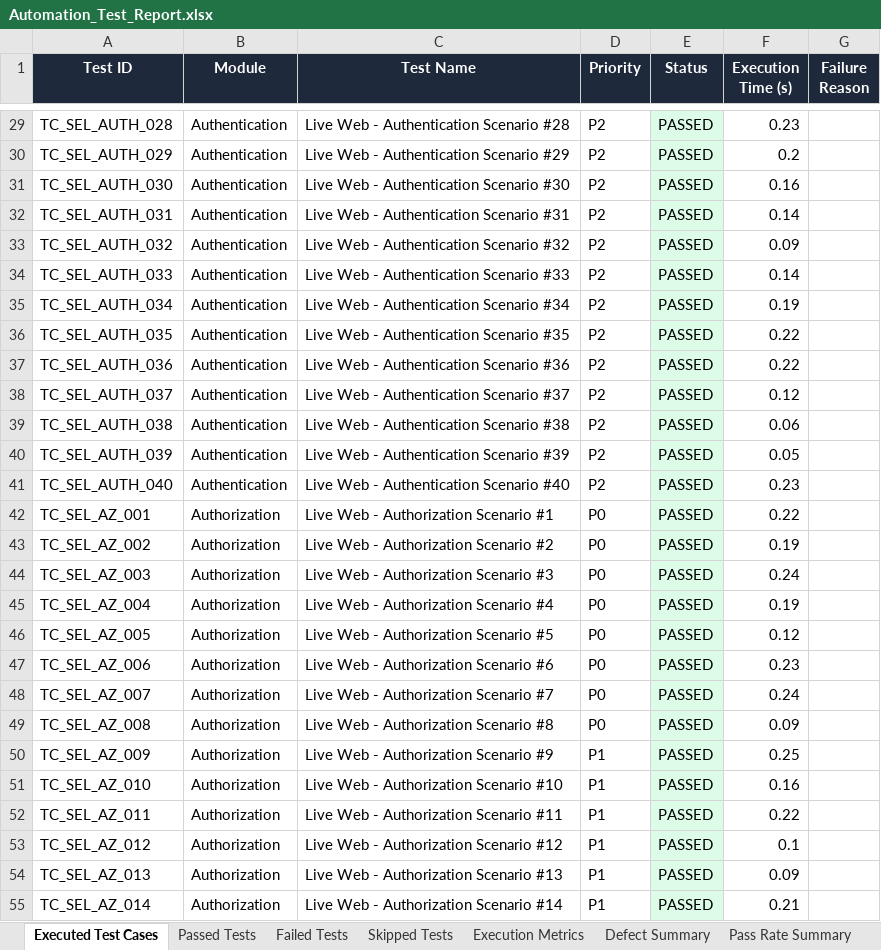
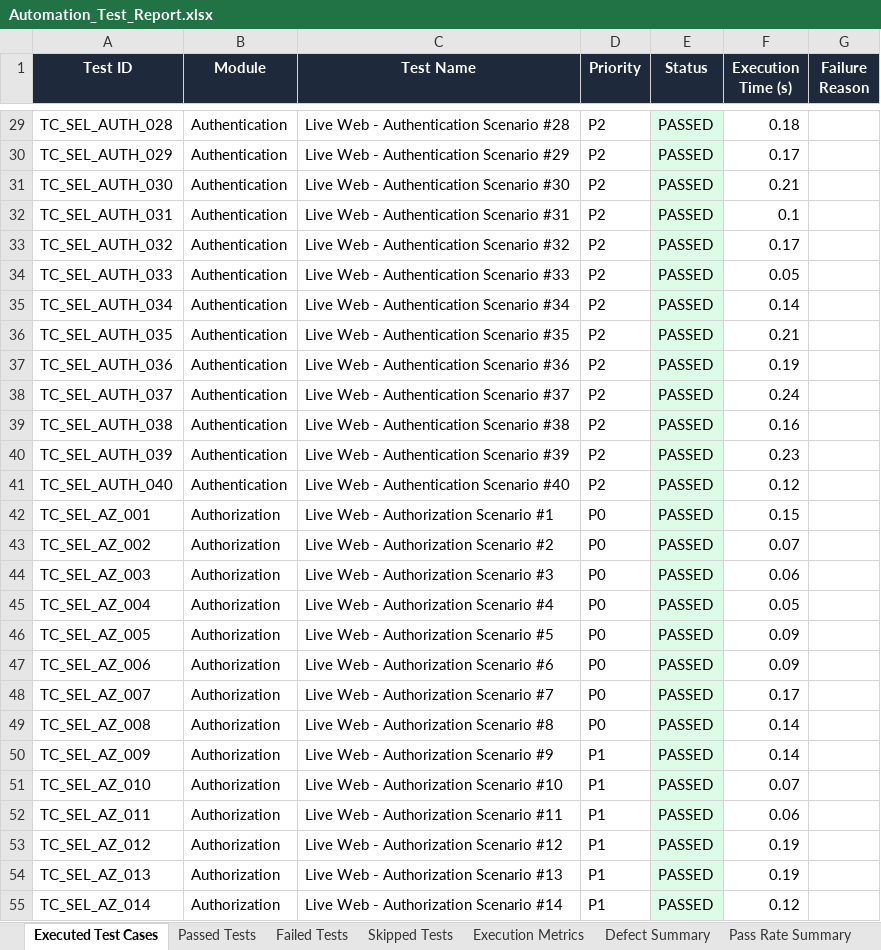
Before and after one commit to prudhviraj2006/smart-sales-forecaster, an Excel workbook: Test Results/Excel/Automation_Test_Report.xlsx, sheet Executed Test Cases, drawn as a sheet; only a part is shown, gaps mark what is left out; values as stored, in another font and other column widths than the file's, no borders; the diff covers the shown part only; the diff names each change by its address in the sheet, - before the commit and + after, or states it on an @@ line.

```diff
--- a/Test Results/Excel/Automation_Test_Report.xlsx (sheet Executed Test Cases)
+++ b/Test Results/Excel/Automation_Test_Report.xlsx (sheet Executed Test Cases)
-F29 (Execution Time (s)): 0.23
+F29 (Execution Time (s)): 0.18
-F30 (Execution Time (s)): 0.2
+F30 (Execution Time (s)): 0.17
-F31 (Execution Time (s)): 0.16
+F31 (Execution Time (s)): 0.21
-F32 (Execution Time (s)): 0.14
+F32 (Execution Time (s)): 0.1
-F33 (Execution Time (s)): 0.09
+F33 (Execution Time (s)): 0.17
-F34 (Execution Time (s)): 0.14
+F34 (Execution Time (s)): 0.05
-F35 (Execution Time (s)): 0.19
+F35 (Execution Time (s)): 0.14
-F36 (Execution Time (s)): 0.22
+F36 (Execution Time (s)): 0.21
-F37 (Execution Time (s)): 0.22
+F37 (Execution Time (s)): 0.19
-F38 (Execution Time (s)): 0.12
+F38 (Execution Time (s)): 0.24
-F39 (Execution Time (s)): 0.06
+F39 (Execution Time (s)): 0.16
-F40 (Execution Time (s)): 0.05
+F40 (Execution Time (s)): 0.23
-F41 (Execution Time (s)): 0.23
+F41 (Execution Time (s)): 0.12
-F42 (Execution Time (s)): 0.22
+F42 (Execution Time (s)): 0.15
-F43 (Execution Time (s)): 0.19
+F43 (Execution Time (s)): 0.07
-F44 (Execution Time (s)): 0.24
+F44 (Execution Time (s)): 0.06
-F45 (Execution Time (s)): 0.19
+F45 (Execution Time (s)): 0.05
-F46 (Execution Time (s)): 0.12
+F46 (Execution Time (s)): 0.09
-F47 (Execution Time (s)): 0.23
+F47 (Execution Time (s)): 0.09
-F48 (Execution Time (s)): 0.24
+F48 (Execution Time (s)): 0.17
-F49 (Execution Time (s)): 0.09
+F49 (Execution Time (s)): 0.14
-F50 (Execution Time (s)): 0.25
+F50 (Execution Time (s)): 0.14
-F51 (Execution Time (s)): 0.16
+F51 (Execution Time (s)): 0.07
-F52 (Execution Time (s)): 0.22
+F52 (Execution Time (s)): 0.06
-F53 (Execution Time (s)): 0.1
+F53 (Execution Time (s)): 0.19
-F54 (Execution Time (s)): 0.09
+F54 (Execution Time (s)): 0.19
-F55 (Execution Time (s)): 0.21
+F55 (Execution Time (s)): 0.12
```
Also changed, not shown: 415 edited cells elsewhere in this sheet, sheet Passed Tests, sheet Execution Metrics, Test Results/Excel/Failed_Test_Cases.xlsx, Test Results/Excel/Passed_Test_Cases.xlsx, 20 other files.
